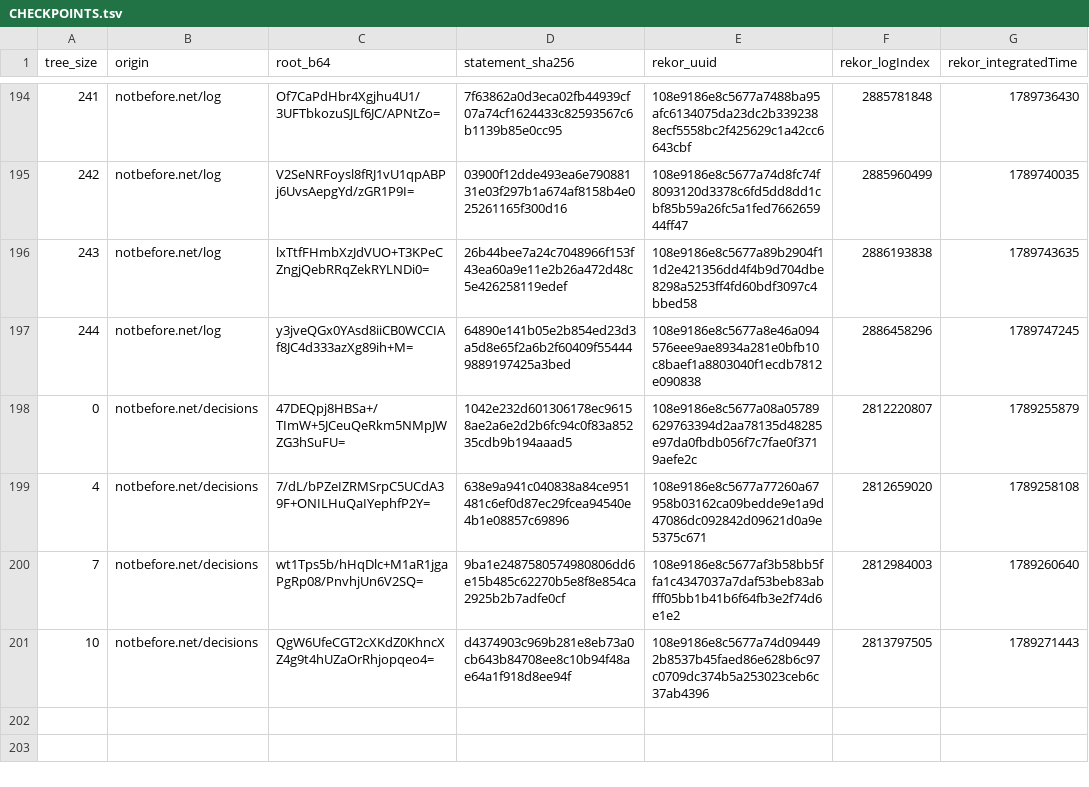
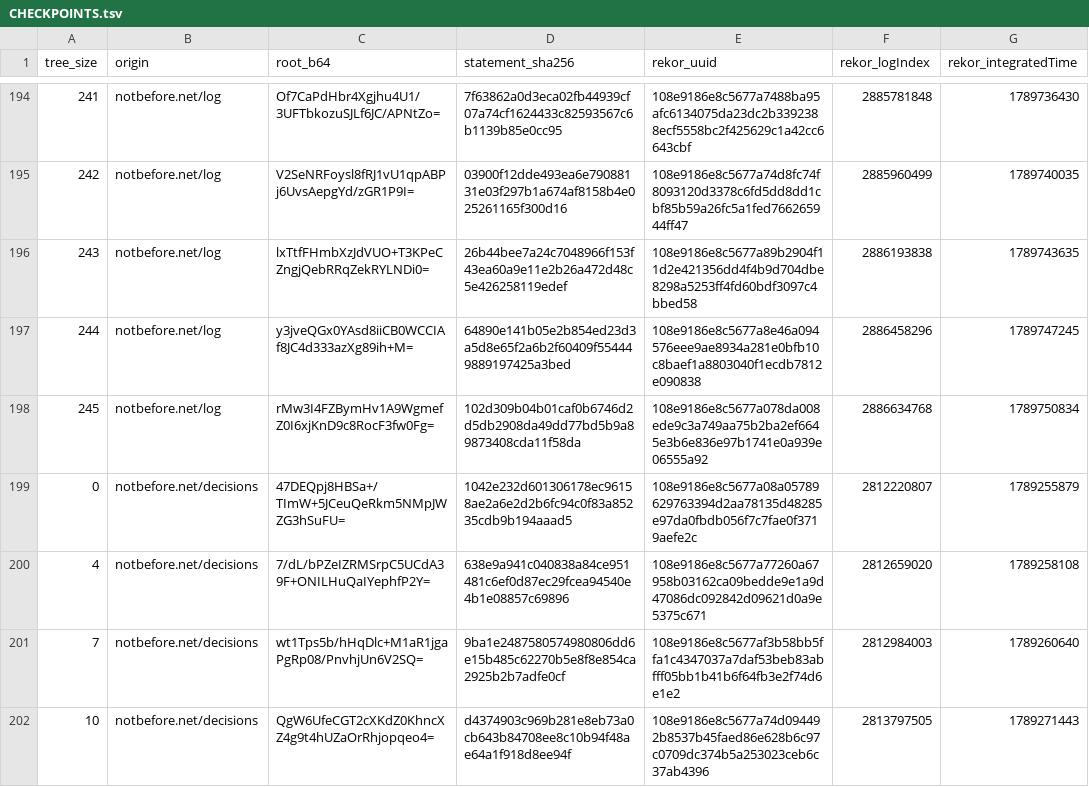
Before and after one commit to docdailey/qrng-beacon-log, a TSV file: CHECKPOINTS.tsv, drawn as a sheet; only a part is shown, gaps mark what is left out; the diff names each change by its address in the sheet, - before the commit and + after, or states it on an @@ line.

```diff
--- a/CHECKPOINTS.tsv
+++ b/CHECKPOINTS.tsv
+row 198: 245 | notbefore.net/log | rMw3I4FZBymHv1A9WgmefZ0I6xjKnD9c8RocF3fw0Fg= | 102d309b04b01caf0b6746d2d5db2908da49dd77bd5b9a89873408cda11f58da | 108e9186e8c5677a078da008ede9c3a749aa75b2ba2ef6645e3b6e836e97b1741e0a939e06555a92 | 2886634768 | 1789750834
```
Also changed, not shown: INDEX.tsv, 5 other files.
